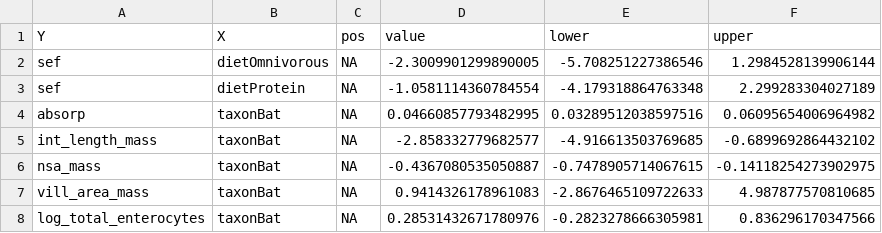
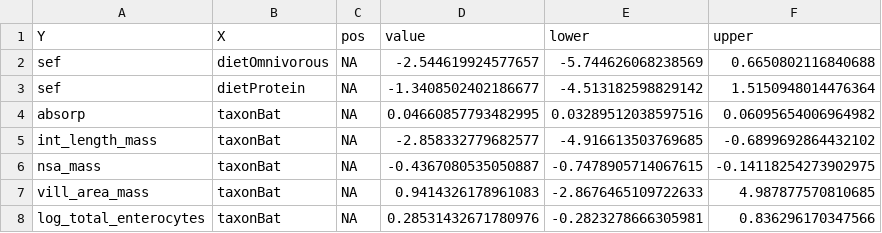
Before and after one commit to lucasnell/digestion_evolution, a CSV file: output/models_summaries.csv, drawn as a sheet; only a part is shown.

```diff
--- a/output/models_summaries.csv
+++ b/output/models_summaries.csv
@@ -1,4 +1,4 @@
 Y,X,pos,value,lower,upper
-sef,dietOmnivorous,NA,-2.3009901299890005,-5.708251227386546,1.2984528139906144
-sef,dietProtein,NA,-1.0581114360784554,-4.179318864763348,2.299283304027189
+sef,dietOmnivorous,NA,-2.544619924577657,-5.744626068238569,0.6650802116840688
+sef,dietProtein,NA,-1.3408502402186677,-4.513182598829142,1.5150948014476364
 absorp,taxonBat,NA,0.04660857793482995,0.03289512038597516,0.06095654006964982
```
Also changed, not shown: output/clean_morph.csv, output/tidy_pos.csv, 15 other files.
